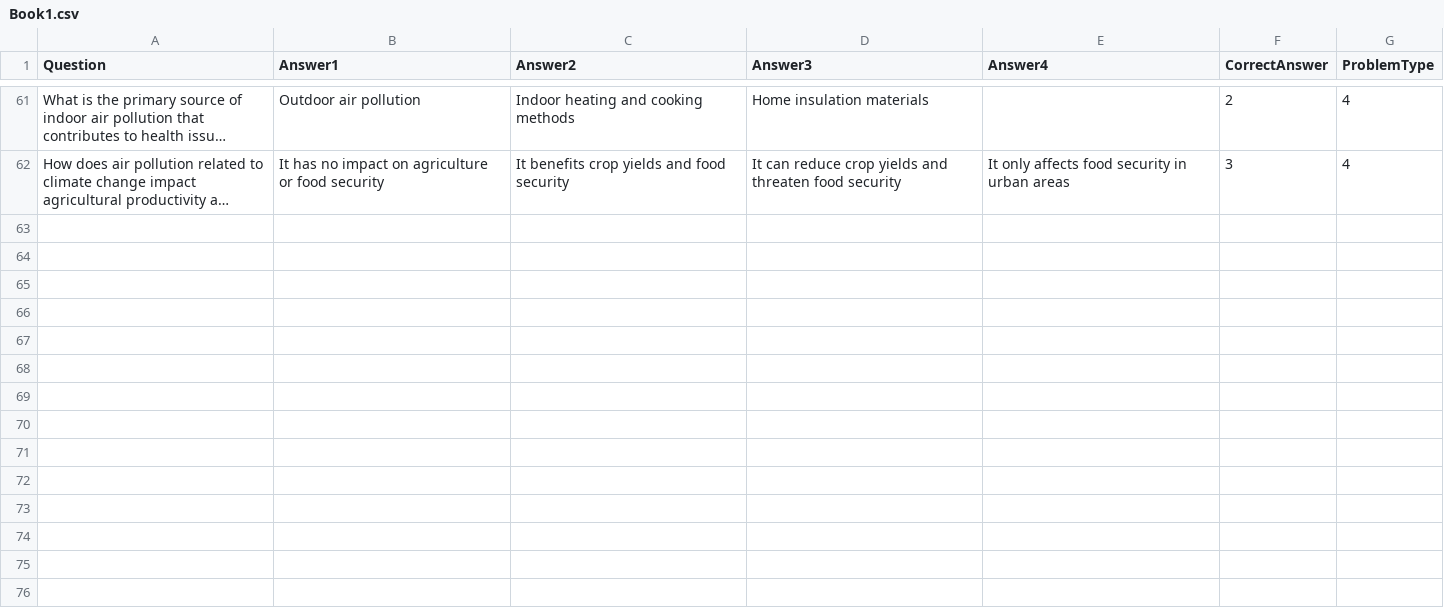
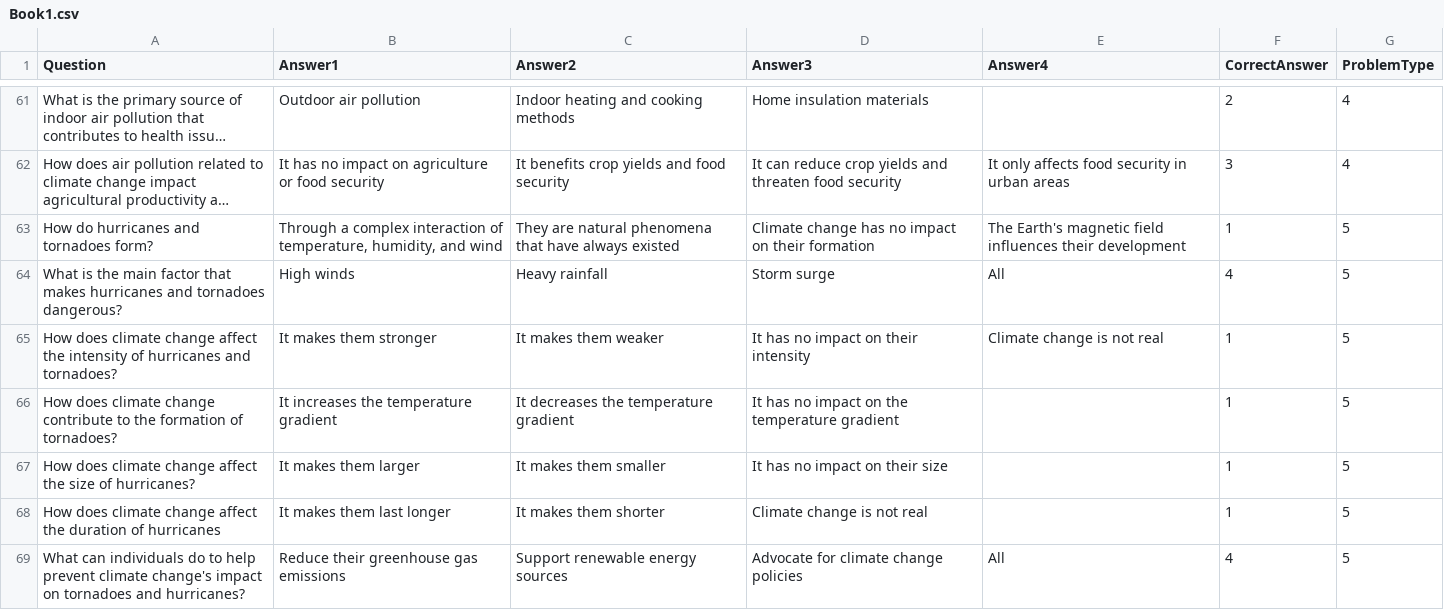
Before and after one commit to samueleravazzani/Projectunitygame, a CSV file: studio/Assets/Resources/Book1.csv, drawn as a sheet; only a part is shown, gaps mark what is left out; long unchanged cells end in …; the diff covers the shown part only; the diff names each change by its address in the sheet, - before the commit and + after, or states it on an @@ line.

Commit message:
Completed set of questions for all 6 arguments
Added tornado and rains

```diff
--- a/studio/Assets/Resources/Book1.csv
+++ b/studio/Assets/Resources/Book1.csv
+row 63: How do hurricanes and tornadoes form? | Through a complex interaction of temperature, humidity, and wind | They are natural phenomena that have always existed | Climate change has no impact on their formation | The Earth's magnetic field influences their development | 1 | 5
+row 64: What is the main factor that makes hurricanes and tornadoes dangerous? | High winds | Heavy rainfall | Storm surge | All | 4 | 5
+row 65: How does climate change affect the intensity of hurricanes and tornadoes? | It makes them stronger | It makes them weaker | It has no impact on their intensity | Climate change is not real | 1 | 5
+row 66: How does climate change contribute to the formation of tornadoes? | It increases the temperature gradient | It decreases the temperature gradient | It has no impact on the temperature gradient |  | 1 | 5
+row 67: How does climate change affect the size of hurricanes? | It makes them larger | It makes them smaller | It has no impact on their size |  | 1 | 5
+row 68: How does climate change affect the duration of hurricanes | It makes them last longer | It makes them shorter | Climate change is not real |  | 1 | 5
+row 69: What can individuals do to help prevent climate change's impact on tornadoes and hurricanes? | Reduce their greenhouse gas emissions | Support renewable energy sources | Advocate for climate change policies | All | 4 | 5
```
Also changed, not shown: 19 added rows and 2 edited cells elsewhere in this file.
